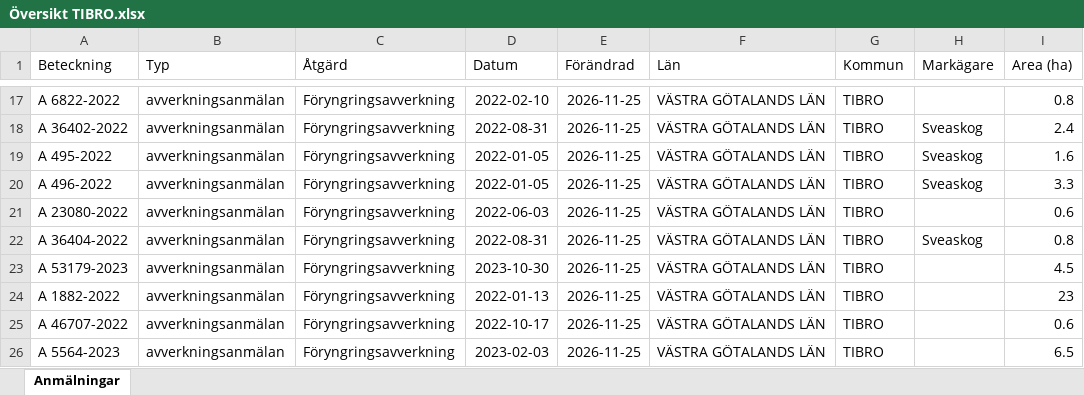
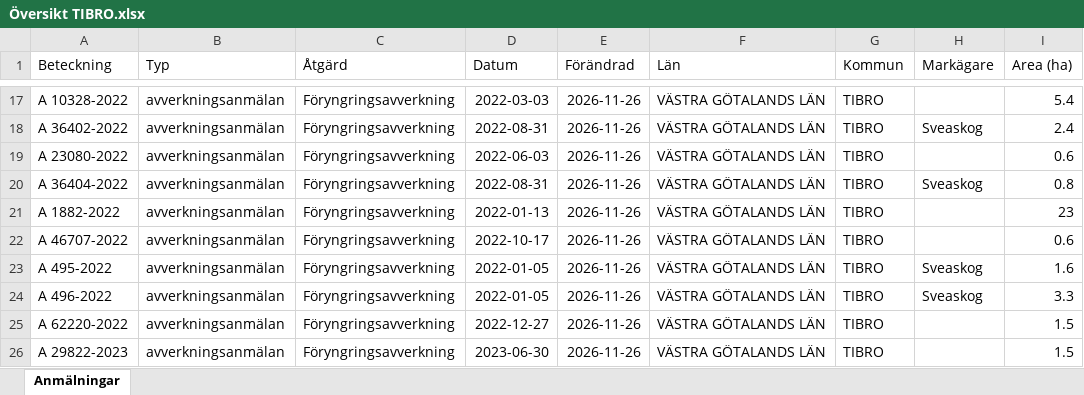
Before and after one commit to klasma/Logging_1472, an Excel workbook: Översikt TIBRO.xlsx, sheet Anmälningar, drawn as a sheet; only a part is shown, gaps mark what is left out; values as stored, in another font and other column widths than the file's, no borders; the diff covers the shown part only; the diff names each change by its address in the sheet, - before the commit and + after, or states it on an @@ line.

```diff
--- a/Översikt TIBRO.xlsx (sheet Anmälningar)
+++ b/Översikt TIBRO.xlsx (sheet Anmälningar)
-A17 (Beteckning): A 6822-2022
+A17 (Beteckning): A 10328-2022
-D17 (Datum): 2022-02-10
+D17 (Datum): 2022-03-03
-E17:E26 (Förändrad): 2026-11-25
+E17:E26 (Förändrad): 2026-11-26
-I17 (Area (ha)): 0.8
+I17 (Area (ha)): 5.4
-A19 (Beteckning): A 495-2022
+A19 (Beteckning): A 23080-2022
-D19 (Datum): 2022-01-05
+D19 (Datum): 2022-06-03
-H19 (Markägare): Sveaskog
+H19 (Markägare): (empty)
-I19 (Area (ha)): 1.6
+I19 (Area (ha)): 0.6
-A20 (Beteckning): A 496-2022
+A20 (Beteckning): A 36404-2022
-D20 (Datum): 2022-01-05
+D20 (Datum): 2022-08-31
-I20 (Area (ha)): 3.3
+I20 (Area (ha)): 0.8
-A21 (Beteckning): A 23080-2022
+A21 (Beteckning): A 1882-2022
-D21 (Datum): 2022-06-03
+D21 (Datum): 2022-01-13
-I21 (Area (ha)): 0.6
+I21 (Area (ha)): 23
-A22 (Beteckning): A 36404-2022
+A22 (Beteckning): A 46707-2022
-D22 (Datum): 2022-08-31
+D22 (Datum): 2022-10-17
-H22 (Markägare): Sveaskog
+H22 (Markägare): (empty)
-I22 (Area (ha)): 0.8
+I22 (Area (ha)): 0.6
-A23 (Beteckning): A 53179-2023
+A23 (Beteckning): A 495-2022
-D23 (Datum): 2023-10-30
+D23 (Datum): 2022-01-05
-H23:H24 (Markägare): (empty)
+H23:H24 (Markägare): Sveaskog
-I23 (Area (ha)): 4.5
+I23 (Area (ha)): 1.6
-A24 (Beteckning): A 1882-2022
+A24 (Beteckning): A 496-2022
-D24 (Datum): 2022-01-13
+D24 (Datum): 2022-01-05
-I24 (Area (ha)): 23
+I24 (Area (ha)): 3.3
-A25 (Beteckning): A 46707-2022
+A25 (Beteckning): A 62220-2022
-D25 (Datum): 2022-10-17
+D25 (Datum): 2022-12-27
-I25 (Area (ha)): 0.6
+I25 (Area (ha)): 1.5
-A26 (Beteckning): A 5564-2023
+A26 (Beteckning): A 29822-2023
-D26 (Datum): 2023-02-03
+D26 (Datum): 2023-06-30
-I26 (Area (ha)): 6.5
+I26 (Area (ha)): 1.5
```
Also changed, not shown: 565 edited cells elsewhere in this sheet, artfynd/A 2763-2023 artfynd.xlsx, artfynd/A 2764-2023 artfynd.xlsx, 51 other files.
